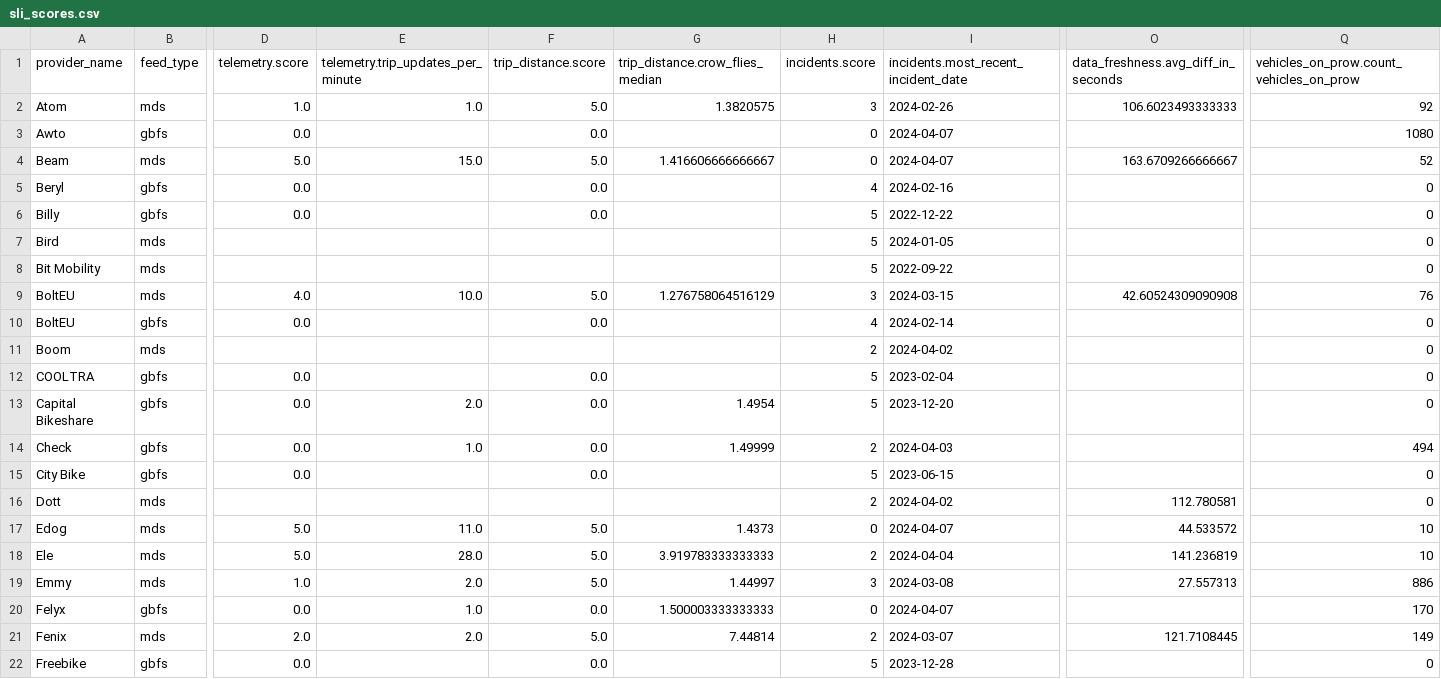
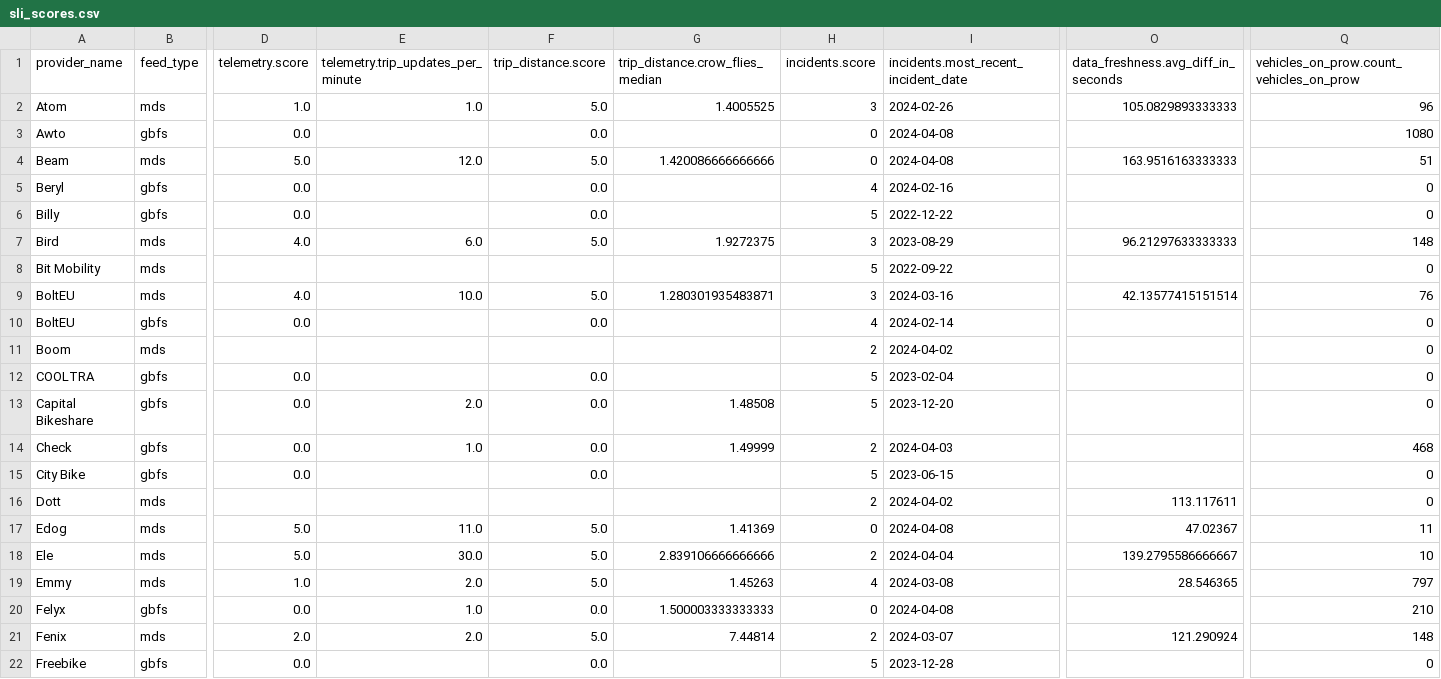
Before and after one commit to vianova-io/sli_feeds, a CSV file: sli_scores.csv, drawn as a sheet; only a part is shown, gaps mark what is left out; removed rows and columns are numbered as before the commit, all else as after; rows hold the shown columns only; the diff covers the shown part only; the diff names each change by its address in the sheet, - before the commit and + after, or states it on an @@ line.

Commit message:
feat: new version of feeds SLI

```diff
--- a/sli_scores.csv
+++ b/sli_scores.csv
-G2 (trip_distance.crow_flies_median): 1.3820575
+G2 (trip_distance.crow_flies_median): 1.4005525
-O2: 106.6023493333333
+O2: 105.0829893333333
-Q2: 92
+Q2: 96
-I3:I4: 2024-04-07
+I3:I4: 2024-04-08
-E4: 15.0
+E4: 12.0
-G4 (trip_distance.crow_flies_median): 1.416606666666667
+G4 (trip_distance.crow_flies_median): 1.420086666666666
-O4: 163.6709266666667
+O4: 163.9516163333333
-Q4: 52
+Q4: 51
-row 7: Bird | mds |  |  |  |  | 5 | 2024-01-05 |  | 0
+row 7: Bird | mds | 4.0 | 6.0 | 5.0 | 1.9272375 | 3 | 2023-08-29 | 96.21297633333333 | 148
-G9 (trip_distance.crow_flies_median): 1.276758064516129
+G9 (trip_distance.crow_flies_median): 1.280301935483871
-I9: 2024-03-15
+I9: 2024-03-16
-O9: 42.60524309090908
+O9: 42.13577415151514
-G13 (trip_distance.crow_flies_median): 1.4954
+G13 (trip_distance.crow_flies_median): 1.48508
-Q14: 494
+Q14: 468
-O16: 112.780581
+O16: 113.117611
-G17 (trip_distance.crow_flies_median): 1.4373
+G17 (trip_distance.crow_flies_median): 1.41369
-I17: 2024-04-07
+I17: 2024-04-08
-O17: 44.533572
+O17: 47.02367
-Q17: 10
+Q17: 11
-E18: 28.0
+E18: 30.0
-G18 (trip_distance.crow_flies_median): 3.919783333333333
+G18 (trip_distance.crow_flies_median): 2.839106666666666
-O18: 141.236819
+O18: 139.2795586666667
-G19 (trip_distance.crow_flies_median): 1.44997
+G19 (trip_distance.crow_flies_median): 1.45263
-H19 (incidents.score): 3
+H19 (incidents.score): 4
-O19: 27.557313
+O19: 28.546365
-Q19: 886
+Q19: 797
-I20: 2024-04-07
+I20: 2024-04-08
-Q20: 170
+Q20: 210
-O21: 121.7108445
+O21: 121.290924
-Q21: 149
+Q21: 148
```
Also changed, not shown: 53 edited cells elsewhere in this file, 1 other file.
